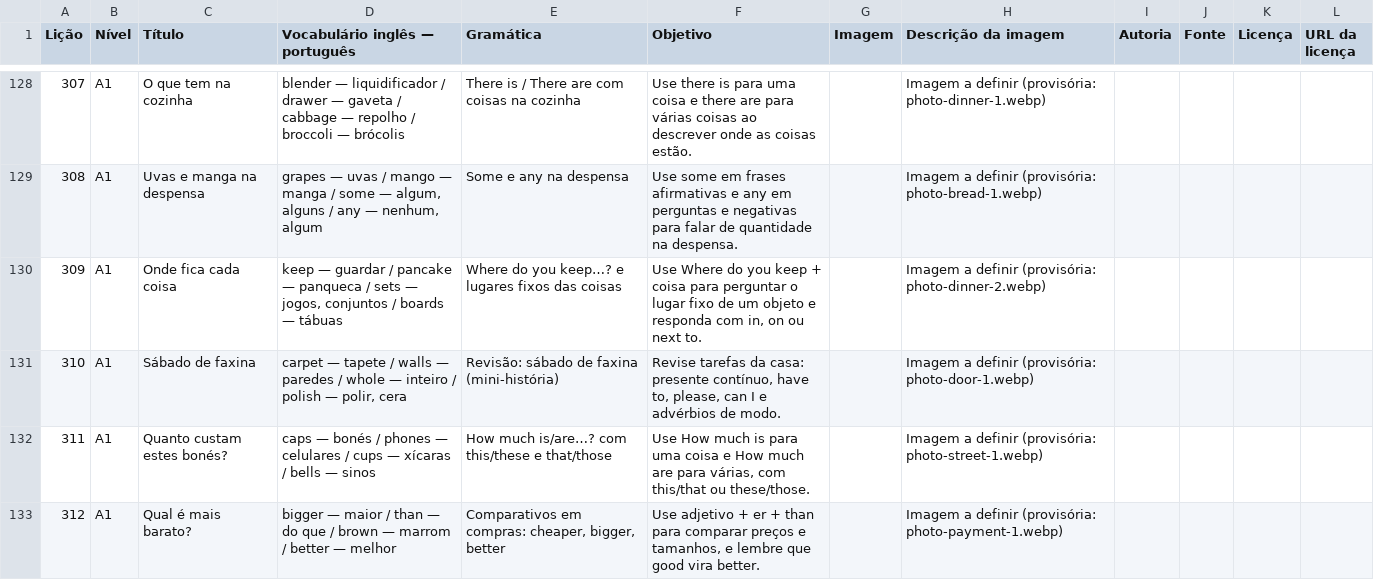
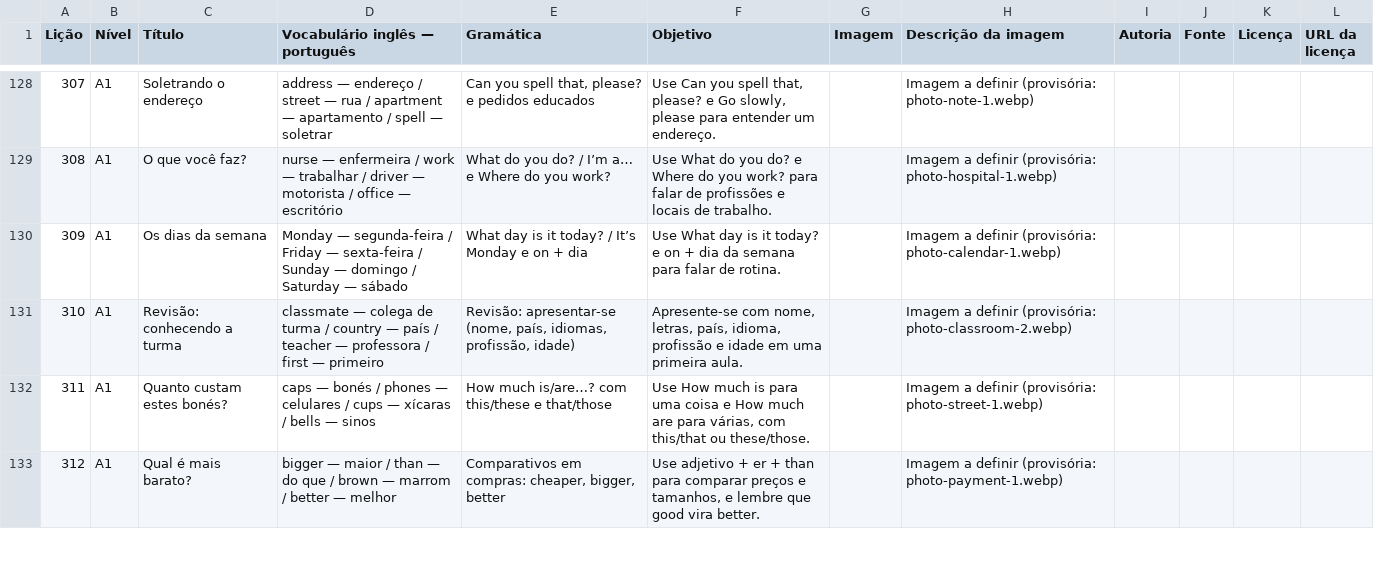
Before and after one commit to louizis347-prog/OXPogg, a CSV file: poglodict/plano-ingles-a1-181-350.csv, drawn as a sheet; only a part is shown, gaps mark what is left out; the diff covers the shown part only.

```diff
--- a/poglodict/plano-ingles-a1-181-350.csv
+++ b/poglodict/plano-ingles-a1-181-350.csv
@@ -128,5 +128,5 @@
-"307";"A1";"O que tem na cozinha";"blender — liquidificador / drawer — gaveta / cabbage — repolho / broccoli — brócolis";"There is / There are com coisas na cozinha";"Use there is para uma coisa e there are para várias coisas ao descrever onde as coisas estão.";"";"Imagem a definir (provisória: photo-dinner-1.webp)";"";"";"";""
-"308";"A1";"Uvas e manga na despensa";"grapes — uvas / mango — manga / some — algum, alguns / any — nenhum, algum";"Some e any na despensa";"Use some em frases afirmativas e any em perguntas e negativas para falar de quantidade na despensa.";"";"Imagem a definir (provisória: photo-bread-1.webp)";"";"";"";""
-"309";"A1";"Onde fica cada coisa";"keep — guardar / pancake — panqueca / sets — jogos, conjuntos / boards — tábuas";"Where do you keep…? e lugares fixos das coisas";"Use Where do you keep + coisa para perguntar o lugar fixo de um objeto e responda com in, on ou next to.";"";"Imagem a definir (provisória: photo-dinner-2.webp)";"";"";"";""
-"310";"A1";"Sábado de faxina";"carpet — tapete / walls — paredes / whole — inteiro / polish — polir, cera";"Revisão: sábado de faxina (mini-história)";"Revise tarefas da casa: presente contínuo, have to, please, can I e advérbios de modo.";"";"Imagem a definir (provisória: photo-door-1.webp)";"";"";"";""
+"307";"A1";"Soletrando o endereço";"address — endereço / street — rua / apartment — apartamento / spell — soletrar";"Can you spell that, please? e pedidos educados";"Use Can you spell that, please? e Go slowly, please para entender um endereço.";"";"Imagem a definir (provisória: photo-note-1.webp)";"";"";"";""
+"308";"A1";"O que você faz?";"nurse — enfermeira / work — trabalhar / driver — motorista / office — escritório";"What do you do? / I’m a… e Where do you work?";"Use What do you do? e Where do you work? para falar de profissões e locais de trabalho.";"";"Imagem a definir (provisória: photo-hospital-1.webp)";"";"";"";""
+"309";"A1";"Os dias da semana";"Monday — segunda-feira / Friday — sexta-feira / Sunday — domingo / Saturday — sábado";"What day is it today? / It’s Monday e on + dia";"Use What day is it today? e on + dia da semana para falar de rotina.";"";"Imagem a definir (provisória: photo-calendar-1.webp)";"";"";"";""
+"310";"A1";"Revisão: conhecendo a turma";"classmate — colega de turma / country — país / teacher — professora / first — primeiro";"Revisão: apresentar-se (nome, país, idiomas, profissão, idade)";"Apresente-se com nome, letras, país, idioma, profissão e idade em uma primeira aula.";"";"Imagem a definir (provisória: photo-classroom-2.webp)";"";"";"";""
 "311";"A1";"Quanto custam estes bonés?";"caps — bonés / phones — celulares / cups — xícaras / bells — sinos";"How much is/are…? com this/these e that/those";"Use How much is para uma coisa e How much are para várias, com this/that ou these/those.";"";"Imagem a definir (provisória: photo-street-1.webp)";"";"";"";""
```
Also changed, not shown: 30 edited cells elsewhere in this file, 14 other files.
